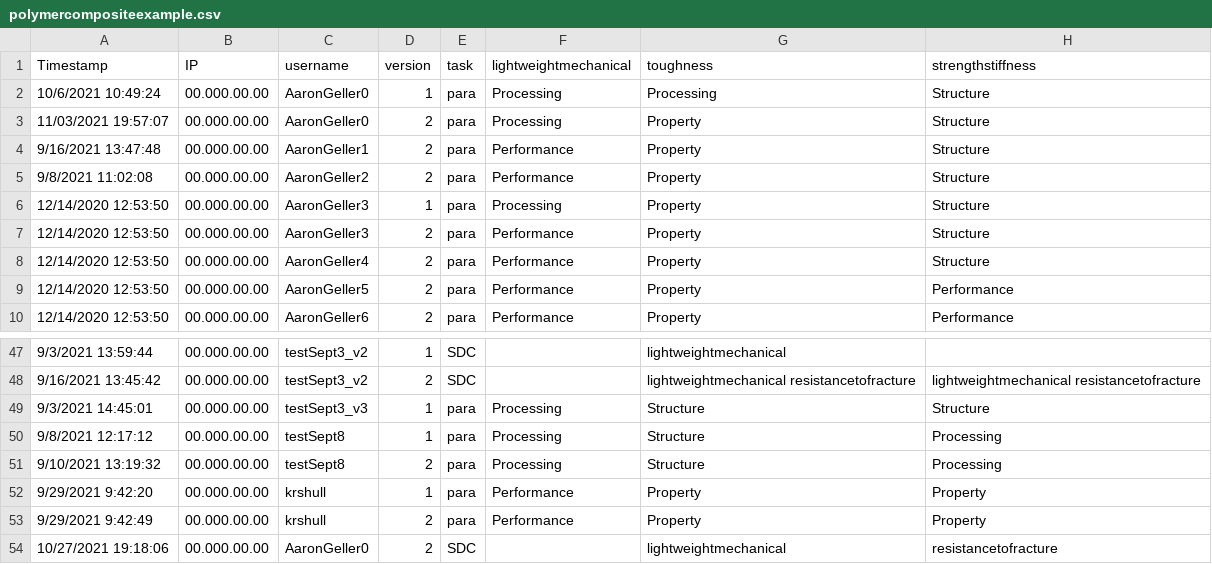
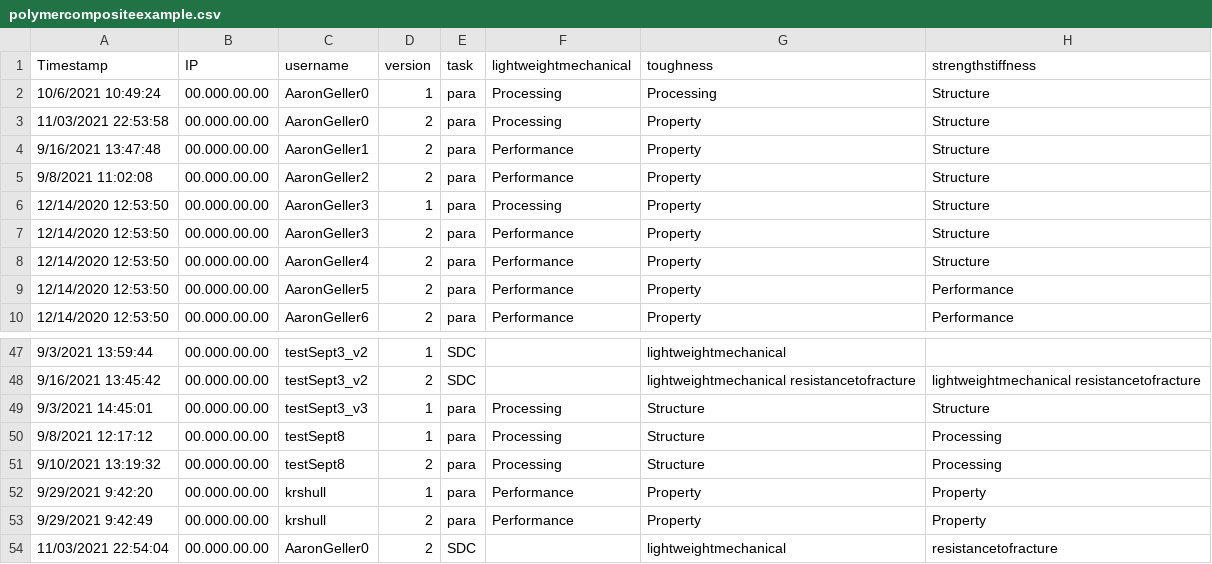
Before and after one commit to ageller/CHiMaDSystemDesignToolbox, a CSV file: chimadApp/app/static/data/polymercompositeexample.csv, drawn as a sheet; only a part is shown, gaps mark what is left out; the diff names each change by its address in the sheet, - before the commit and + after, or states it on an @@ line.

```diff
--- a/chimadApp/app/static/data/polymercompositeexample.csv
+++ b/chimadApp/app/static/data/polymercompositeexample.csv
-A3 (Timestamp): 11/03/2021 19:57:07
+A3 (Timestamp): 11/03/2021 22:53:58
-A54 (Timestamp): 10/27/2021 19:18:06
+A54 (Timestamp): 11/03/2021 22:54:04
```
Also changed, not shown: 9 other files.
